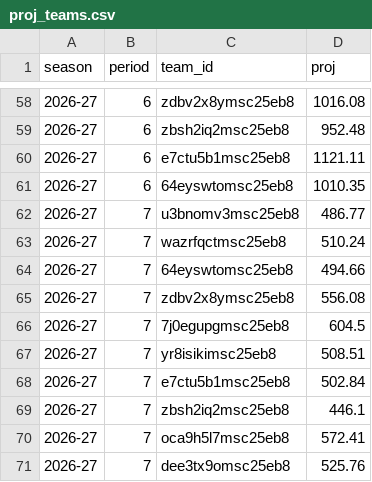
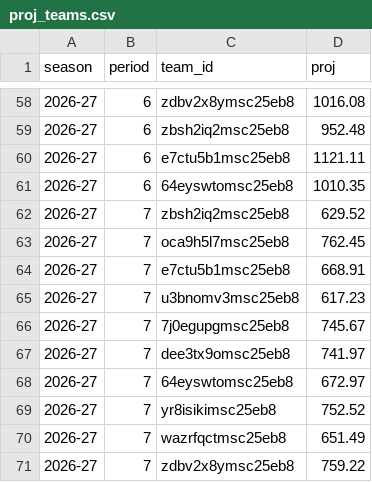
Before and after one commit to salty-api/fantrax-dashboard, a CSV file: data/proj_teams.csv, drawn as a sheet; only a part is shown, gaps mark what is left out.

```diff
--- a/data/proj_teams.csv
+++ b/data/proj_teams.csv
@@ -61,11 +61,11 @@ season,period,team_id,proj
 2026-27,6,64eyswtomsc25eb8,1010.35
-2026-27,7,u3bnomv3msc25eb8,486.77
-2026-27,7,wazrfqctmsc25eb8,510.24
-2026-27,7,64eyswtomsc25eb8,494.66
-2026-27,7,zdbv2x8ymsc25eb8,556.08
-2026-27,7,7j0egupgmsc25eb8,604.5
-2026-27,7,yr8isikimsc25eb8,508.51
-2026-27,7,e7ctu5b1msc25eb8,502.84
-2026-27,7,zbsh2iq2msc25eb8,446.1
-2026-27,7,oca9h5l7msc25eb8,572.41
-2026-27,7,dee3tx9omsc25eb8,525.76
+2026-27,7,zbsh2iq2msc25eb8,629.52
+2026-27,7,oca9h5l7msc25eb8,762.45
+2026-27,7,e7ctu5b1msc25eb8,668.91
+2026-27,7,u3bnomv3msc25eb8,617.23
+2026-27,7,7j0egupgmsc25eb8,745.67
+2026-27,7,dee3tx9omsc25eb8,741.97
+2026-27,7,64eyswtomsc25eb8,672.97
+2026-27,7,yr8isikimsc25eb8,752.52
+2026-27,7,wazrfqctmsc25eb8,651.49
+2026-27,7,zdbv2x8ymsc25eb8,759.22
```
Also changed, not shown: data/proj_players.csv, 6 other files.
